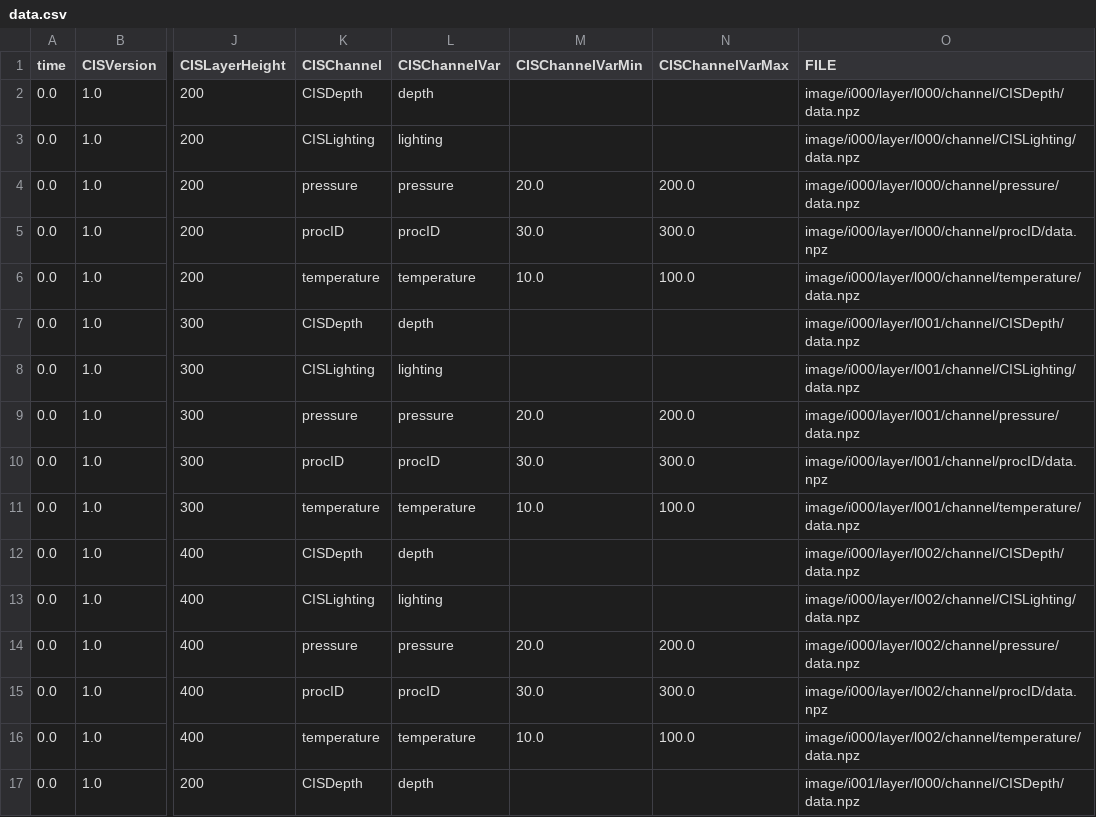
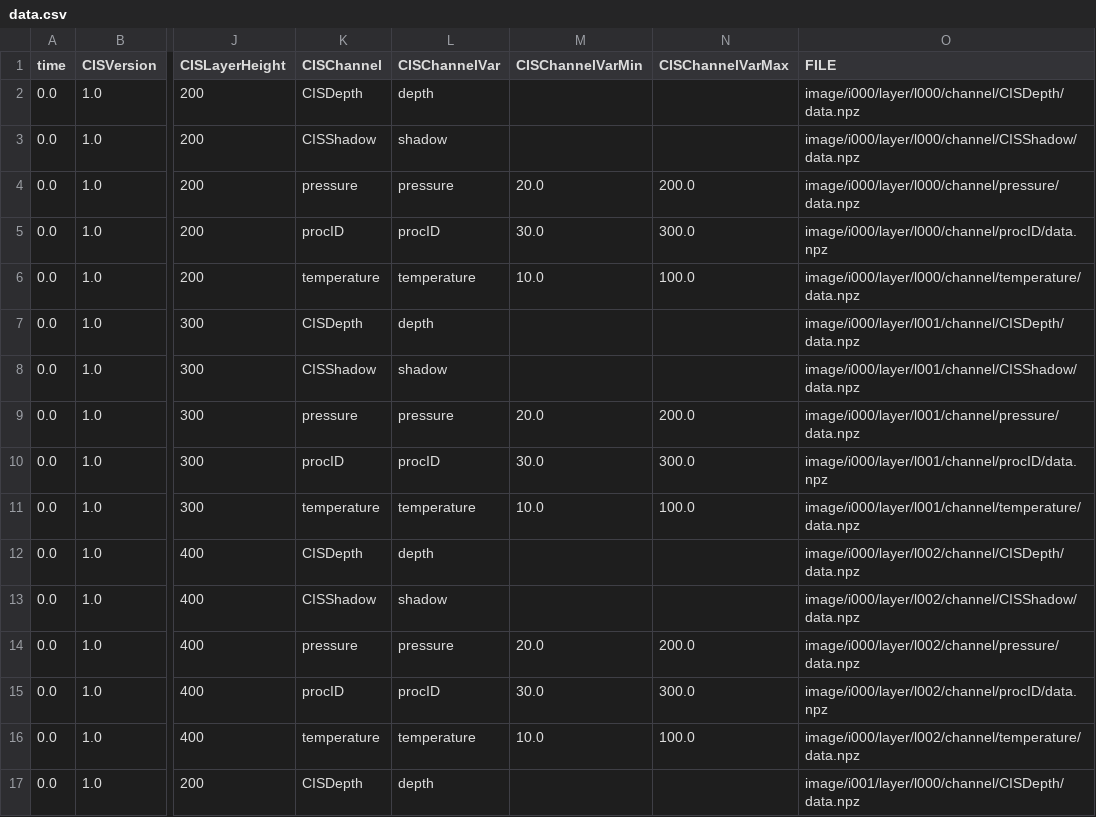
Before and after one commit to cinemascience/cinemasci, a CSV file: testing/data/cis.cdb/data.csv, drawn as a sheet; only a part is shown, gaps mark what is left out; the diff covers the shown part only; the diff names each change by its address in the sheet, - before the commit and + after, or states it on an @@ line.

Commit message:
design of imageview object

```diff
--- a/testing/data/cis.cdb/data.csv
+++ b/testing/data/cis.cdb/data.csv
-K3 (CISChannel): CISLighting
+K3 (CISChannel): CISShadow
-L3 (CISChannelVar): lighting
+L3 (CISChannelVar): shadow
-O3 (FILE): image/i000/layer/l000/channel/CISLighting/data.npz
+O3 (FILE): image/i000/layer/l000/channel/CISShadow/data.npz
-K8 (CISChannel): CISLighting
+K8 (CISChannel): CISShadow
-L8 (CISChannelVar): lighting
+L8 (CISChannelVar): shadow
-O8 (FILE): image/i000/layer/l001/channel/CISLighting/data.npz
+O8 (FILE): image/i000/layer/l001/channel/CISShadow/data.npz
-K13 (CISChannel): CISLighting
+K13 (CISChannel): CISShadow
-L13 (CISChannelVar): lighting
+L13 (CISChannelVar): shadow
-O13 (FILE): image/i000/layer/l002/channel/CISLighting/data.npz
+O13 (FILE): image/i000/layer/l002/channel/CISShadow/data.npz
```
Also changed, not shown: 18 edited cells elsewhere in this file, 48 other files.
